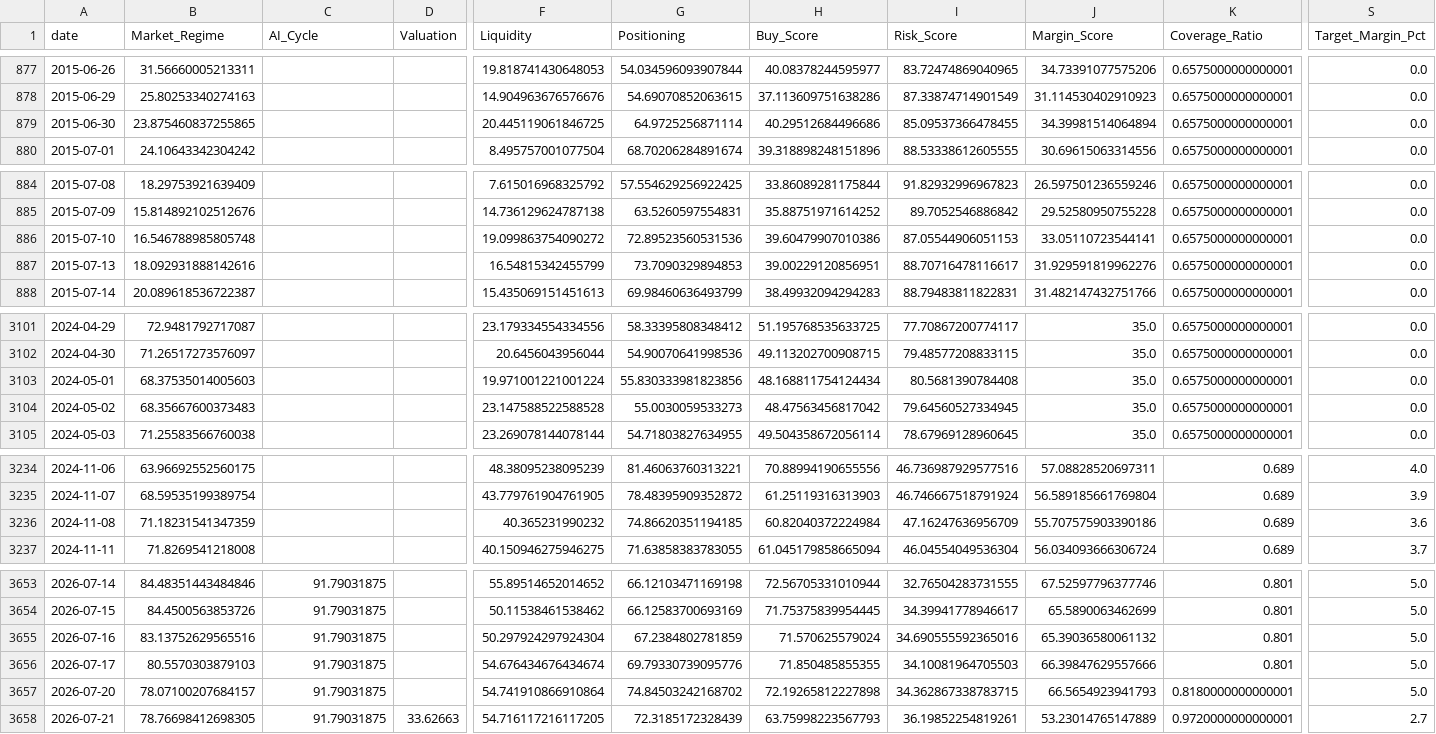
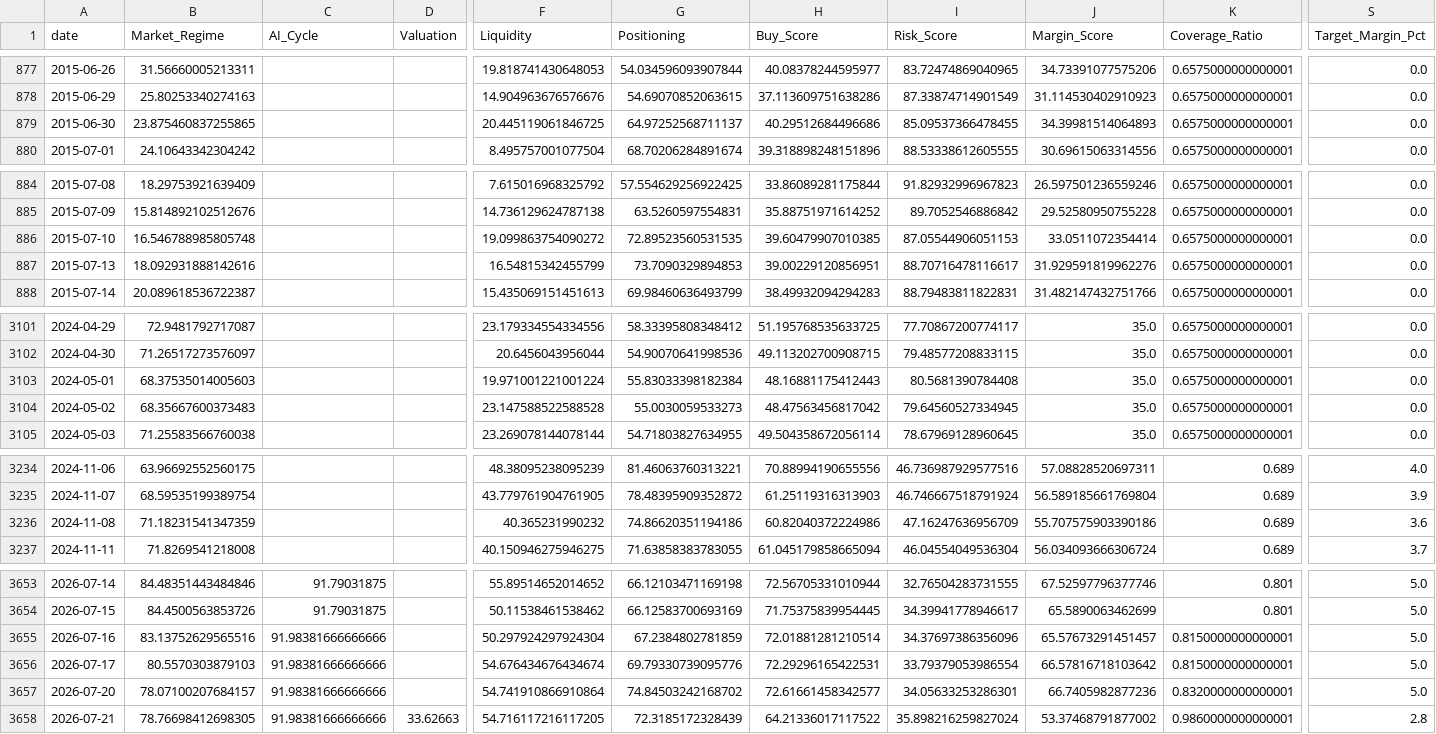
Before and after one commit to oldweng415-dev/investment-os, a CSV file: output/score_history.csv, drawn as a sheet; only a part is shown, gaps mark what is left out; the diff covers the shown part only; the diff names each change by its address in the sheet, - before the commit and + after, or states it on an @@ line.

```diff
--- a/output/score_history.csv
+++ b/output/score_history.csv
-G879 (Positioning): 64.9725256871114
+G879 (Positioning): 64.97252568711137
-J879 (Margin_Score): 34.39981514064894
+J879 (Margin_Score): 34.39981514064893
-G886 (Positioning): 72.89523560531536
+G886 (Positioning): 72.89523560531535
-H886 (Buy_Score): 39.60479907010386
+H886 (Buy_Score): 39.60479907010385
-J886 (Margin_Score): 33.05110723544141
+J886 (Margin_Score): 33.0511072354414
-G3103 (Positioning): 55.830333981823856
+G3103 (Positioning): 55.83033398182384
-H3103 (Buy_Score): 48.168811754124434
+H3103 (Buy_Score): 48.16881175412443
-G3236 (Positioning): 74.86620351194185
+G3236 (Positioning): 74.86620351194186
-H3236 (Buy_Score): 60.82040372224984
+H3236 (Buy_Score): 60.82040372224986
-C3655:C3658 (AI_Cycle): 91.79031875
+C3655:C3658 (AI_Cycle): 91.98381666666666
-H3655 (Buy_Score): 71.570625579024
+H3655 (Buy_Score): 72.01881281210514
-I3655 (Risk_Score): 34.690555592365016
+I3655 (Risk_Score): 34.37697386356096
-J3655 (Margin_Score): 65.39036580061132
+J3655 (Margin_Score): 65.57673291451457
-K3655:K3656 (Coverage_Ratio): 0.801
+K3655:K3656 (Coverage_Ratio): 0.8150000000000001
-H3656 (Buy_Score): 71.850485855355
+H3656 (Buy_Score): 72.29296165422531
-I3656 (Risk_Score): 34.10081964705503
+I3656 (Risk_Score): 33.79379053986554
-J3656 (Margin_Score): 66.39847629557666
+J3656 (Margin_Score): 66.57816718103642
-H3657 (Buy_Score): 72.19265812227898
+H3657 (Buy_Score): 72.61661458342577
-I3657 (Risk_Score): 34.362867338783715
+I3657 (Risk_Score): 34.05633253286301
-J3657 (Margin_Score): 66.5654923941793
+J3657 (Margin_Score): 66.7405982877236
-K3657 (Coverage_Ratio): 0.8180000000000001
+K3657 (Coverage_Ratio): 0.8320000000000001
-H3658 (Buy_Score): 63.75998223567793
+H3658 (Buy_Score): 64.21336017117522
-I3658 (Risk_Score): 36.19852254819261
+I3658 (Risk_Score): 35.898216259827024
-J3658 (Margin_Score): 53.23014765147889
+J3658 (Margin_Score): 53.37468791877002
-K3658 (Coverage_Ratio): 0.9720000000000001
+K3658 (Coverage_Ratio): 0.9860000000000001
-S3658 (Target_Margin_Pct): 2.7
+S3658 (Target_Margin_Pct): 2.8
```
Also changed, not shown: 6 edited cells elsewhere in this file, output/module_data_quality.csv, output/raw_indicator_snapshot.csv, 2 other files.
